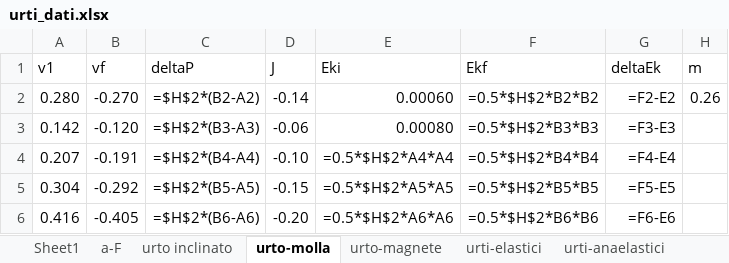
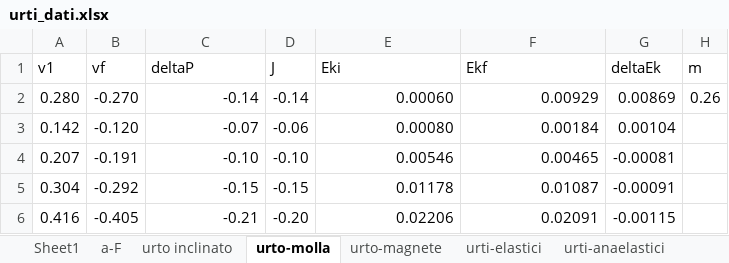
Before and after one commit to CarminatiGiovanni/LaboratorioFisica1, an Excel workbook: URTI/urti_dati.xlsx, sheet urto-molla, drawn as a sheet; values as stored, in another font and other column widths than the file's, no borders; formulas without a stored value are shown as written; the diff names each change by its address in the sheet, - before the commit and + after, or states it on an @@ line.

```diff
--- a/URTI/urti_dati.xlsx (sheet urto-molla)
+++ b/URTI/urti_dati.xlsx (sheet urto-molla)
-C2 (deltaP): =$H$2*(B2-A2)
+C2 (deltaP): -0.14
-F2 (Ekf): =0.5*$H$2*B2*B2
+F2 (Ekf): 0.00929
-G2 (deltaEk): =F2-E2
+G2 (deltaEk): 0.00869
-C3 (deltaP): =$H$2*(B3-A3)
+C3 (deltaP): -0.07
-F3 (Ekf): =0.5*$H$2*B3*B3
+F3 (Ekf): 0.00184
-G3 (deltaEk): =F3-E3
+G3 (deltaEk): 0.00104
-C4 (deltaP): =$H$2*(B4-A4)
+C4 (deltaP): -0.10
-E4 (Eki): =0.5*$H$2*A4*A4
+E4 (Eki): 0.00546
-F4 (Ekf): =0.5*$H$2*B4*B4
+F4 (Ekf): 0.00465
-G4 (deltaEk): =F4-E4
+G4 (deltaEk): -0.00081
-C5 (deltaP): =$H$2*(B5-A5)
+C5 (deltaP): -0.15
-E5 (Eki): =0.5*$H$2*A5*A5
+E5 (Eki): 0.01178
-F5 (Ekf): =0.5*$H$2*B5*B5
+F5 (Ekf): 0.01087
-G5 (deltaEk): =F5-E5
+G5 (deltaEk): -0.00091
-C6 (deltaP): =$H$2*(B6-A6)
+C6 (deltaP): -0.21
-E6 (Eki): =0.5*$H$2*A6*A6
+E6 (Eki): 0.02206
-F6 (Ekf): =0.5*$H$2*B6*B6
+F6 (Ekf): 0.02091
-G6 (deltaEk): =F6-E6
+G6 (deltaEk): -0.00115
```
Also changed, not shown: sheet urti-anaelastici, sheet urto inclinato, sheet urti-elastici, sheet urto-magnete, sheet mu_statico.
